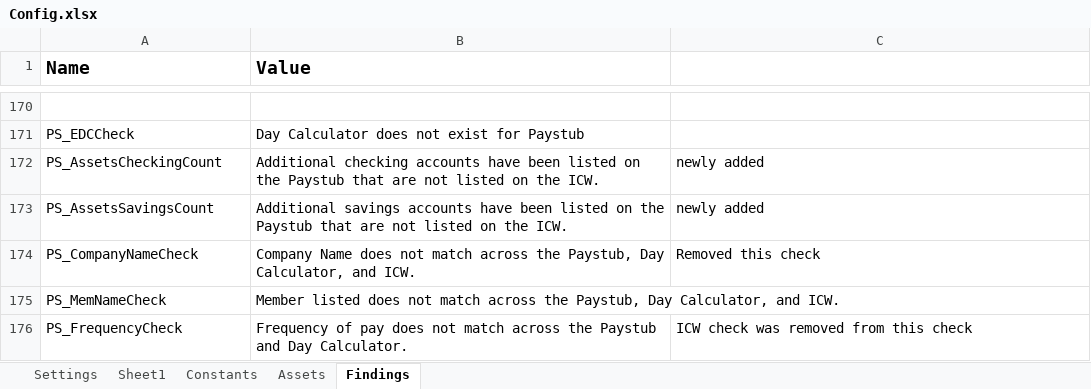
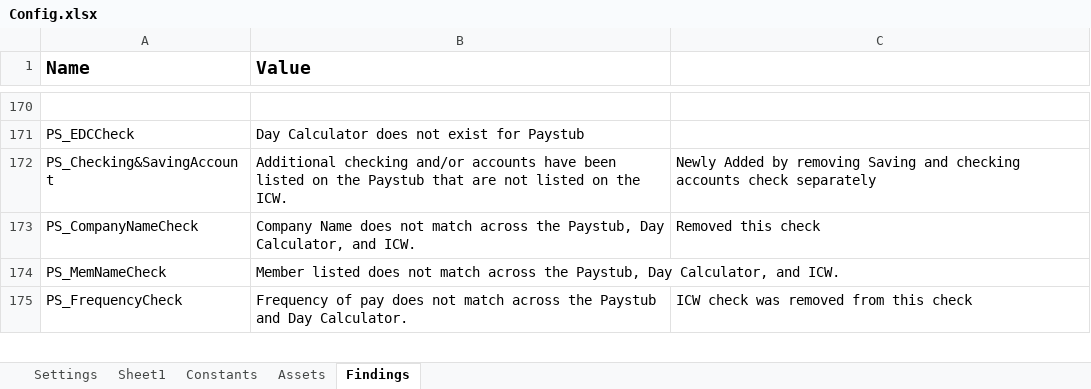
Before and after one commit to Dominiuminc/Application-Review-Audit-Findings-Library, an Excel workbook: Data/Config.xlsx, sheet Findings, drawn as a sheet; only a part is shown, gaps mark what is left out; values as stored, in another font and other column widths than the file's, no borders; conditional formats not drawn; removed rows and columns are numbered as before the commit, all else as after; the diff names each change by its address in the sheet, - before the commit and + after, or states it on an @@ line.

```diff
--- a/Data/Config.xlsx (sheet Findings)
+++ b/Data/Config.xlsx (sheet Findings)
-row 172: PS_AssetsCheckingCount | Additional checking accounts have been listed on the Paystub that are not listed on the ICW. | newly added
-row 173: PS_AssetsSavingsCount | Additional savings accounts have been listed on the Paystub that are not listed on the ICW. | newly added
+row 172: PS_Checking&SavingAccount | Additional checking and/or accounts have been listed on the Paystub that are not listed on the ICW. | Newly Added by removing Saving and checking accounts check separately
```
Also changed, not shown: sheet Assets, sheet Settings, 10 other files.
